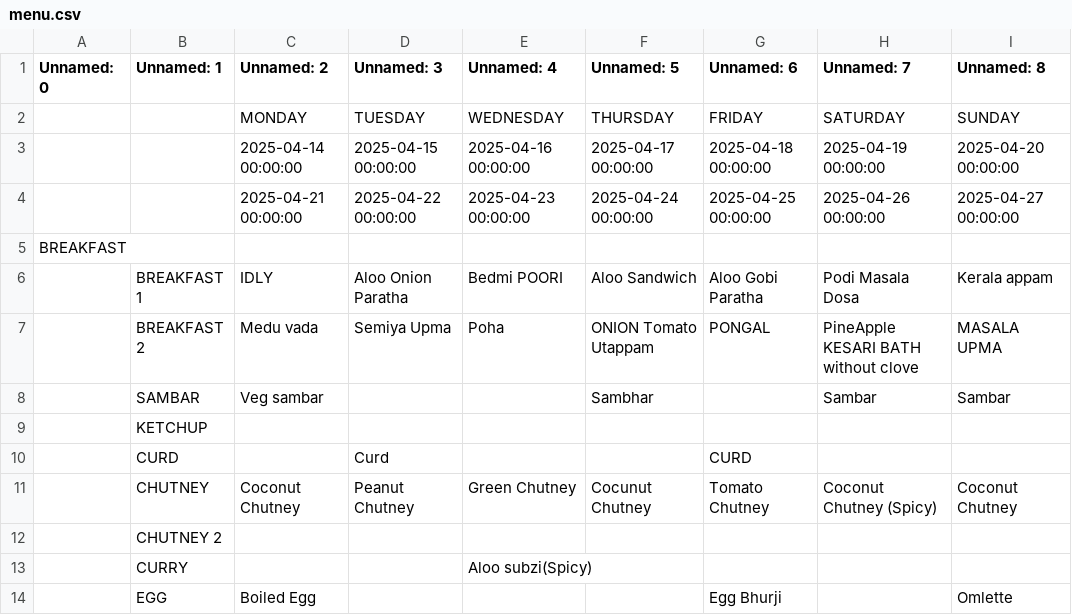
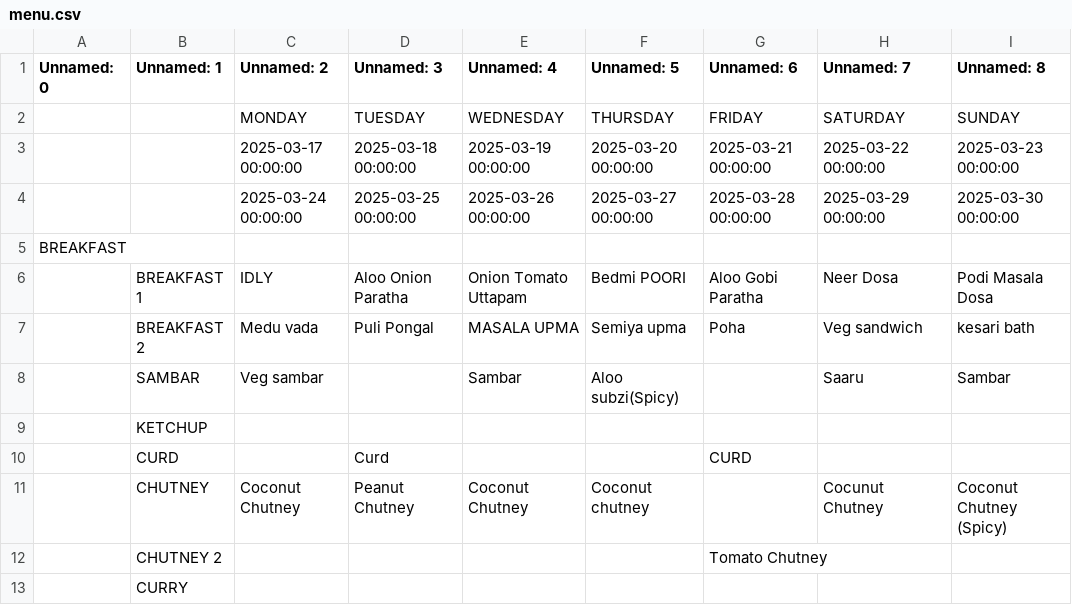
Before and after one commit to kphanipavan/IIITB_Menu, a CSV file: menu.csv, drawn as a sheet; only a part is shown; the diff covers the shown part only.

Commit message:
update menu file

```diff
--- a/menu.csv
+++ b/menu.csv
@@ -2,13 +2,12 @@ Unnamed: 0,Unnamed: 1,Unnamed: 2,Unnamed: 3,Unnamed: 4,Unnamed: 5,Unnamed: 6,Unn
  , ,MONDAY,TUESDAY,WEDNESDAY,THURSDAY,FRIDAY,SATURDAY,SUNDAY
- , ,2025-04-14 00:00:00,2025-04-15 00:00:00,2025-04-16 00:00:00,2025-04-17 00:00:00,2025-04-18 00:00:00,2025-04-19 00:00:00,2025-04-20 00:00:00
- , ,2025-04-21 00:00:00,2025-04-22 00:00:00,2025-04-23 00:00:00,2025-04-24 00:00:00,2025-04-25 00:00:00,2025-04-26 00:00:00,2025-04-27 00:00:00
+ , ,2025-03-17 00:00:00,2025-03-18 00:00:00,2025-03-19 00:00:00,2025-03-20 00:00:00,2025-03-21 00:00:00,2025-03-22 00:00:00,2025-03-23 00:00:00
+ , ,2025-03-24 00:00:00,2025-03-25 00:00:00,2025-03-26 00:00:00,2025-03-27 00:00:00,2025-03-28 00:00:00,2025-03-29 00:00:00,2025-03-30 00:00:00
 BREAKFAST, , , , , , , , 
- ,BREAKFAST 1,IDLY,Aloo Onion Paratha,Bedmi POORI,Aloo Sandwich,Aloo Gobi Paratha,Podi Masala Dosa,Kerala appam
- ,BREAKFAST 2,Medu vada,Semiya Upma,Poha,ONION Tomato Utappam,PONGAL,PineApple KESARI BATH without clove,MASALA UPMA
- ,SAMBAR,Veg sambar,,,Sambhar,, Sambar,Sambar
+ ,BREAKFAST 1,IDLY,Aloo Onion Paratha,Onion Tomato Uttapam,Bedmi POORI,Aloo Gobi Paratha,Neer Dosa,Podi Masala Dosa
+ ,BREAKFAST 2,Medu vada,Puli Pongal,MASALA UPMA,Semiya upma,Poha,Veg sandwich,kesari bath
+ ,SAMBAR,Veg sambar,,Sambar,Aloo subzi(Spicy),,Saaru,Sambar
 ,KETCHUP,,,,,,,
  ,CURD,,Curd,,,CURD,,
- ,CHUTNEY,Coconut Chutney,Peanut Chutney,Green Chutney ,Cocunut Chutney,Tomato Chutney,Coconut Chutney (Spicy),Coconut Chutney
-,CHUTNEY 2,,,,,,,
-,CURRY,,,Aloo subzi(Spicy),,,,
- ,EGG,Boiled Egg,,,,Egg Bhurji,,Omlette
+ ,CHUTNEY,Coconut Chutney,Peanut Chutney,Coconut Chutney,Coconut chutney,,Cocunut Chutney,Coconut Chutney (Spicy)
+,CHUTNEY 2,,,,,Tomato Chutney,,
+,CURRY,,,,,,,
```
Also changed, not shown: 8 added rows, 6 removed rows and 42 edited cells elsewhere in this file, 2 other files.
